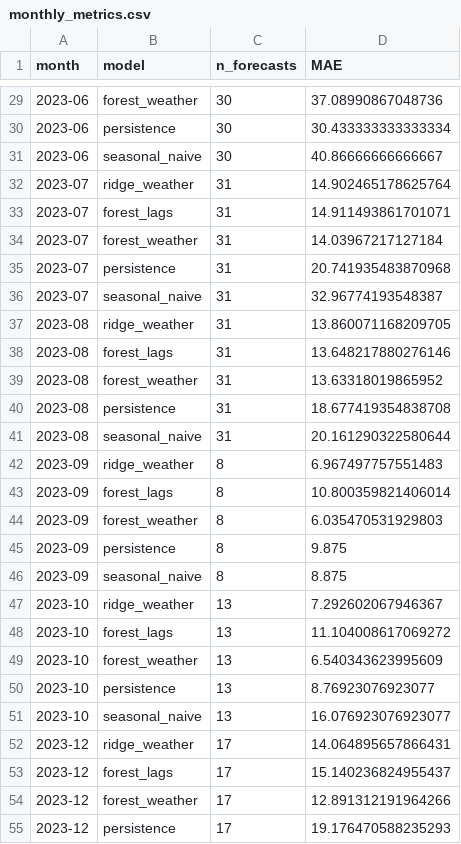
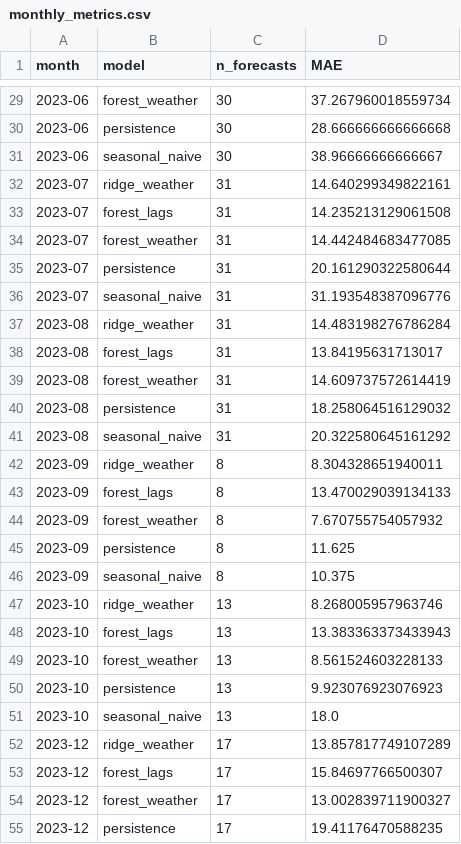
Before and after one commit to AhmedOT22/Air-Quality-Forecasting, a CSV file: reports/aqi/2023/monthly_metrics.csv, drawn as a sheet; only a part is shown, gaps mark what is left out; the diff covers the shown part only.

```diff
--- a/reports/aqi/2023/monthly_metrics.csv
+++ b/reports/aqi/2023/monthly_metrics.csv
@@ -29,27 +29,27 @@ month,model,n_forecasts,MAE
-2023-06,forest_weather,30,37.08990867048736
-2023-06,persistence,30,30.433333333333334
-2023-06,seasonal_naive,30,40.86666666666667
-2023-07,ridge_weather,31,14.902465178625764
-2023-07,forest_lags,31,14.911493861701071
-2023-07,forest_weather,31,14.03967217127184
-2023-07,persistence,31,20.741935483870968
-2023-07,seasonal_naive,31,32.96774193548387
-2023-08,ridge_weather,31,13.860071168209705
-2023-08,forest_lags,31,13.648217880276146
-2023-08,forest_weather,31,13.63318019865952
-2023-08,persistence,31,18.677419354838708
-2023-08,seasonal_naive,31,20.161290322580644
-2023-09,ridge_weather,8,6.967497757551483
-2023-09,forest_lags,8,10.800359821406014
-2023-09,forest_weather,8,6.035470531929803
-2023-09,persistence,8,9.875
-2023-09,seasonal_naive,8,8.875
-2023-10,ridge_weather,13,7.292602067946367
-2023-10,forest_lags,13,11.104008617069272
-2023-10,forest_weather,13,6.540343623995609
-2023-10,persistence,13,8.76923076923077
-2023-10,seasonal_naive,13,16.076923076923077
-2023-12,ridge_weather,17,14.064895657866431
-2023-12,forest_lags,17,15.140236824955437
-2023-12,forest_weather,17,12.891312191964266
-2023-12,persistence,17,19.176470588235293
+2023-06,forest_weather,30,37.267960018559734
+2023-06,persistence,30,28.666666666666668
+2023-06,seasonal_naive,30,38.96666666666667
+2023-07,ridge_weather,31,14.640299349822161
+2023-07,forest_lags,31,14.235213129061508
+2023-07,forest_weather,31,14.442484683477085
+2023-07,persistence,31,20.161290322580644
+2023-07,seasonal_naive,31,31.193548387096776
+2023-08,ridge_weather,31,14.483198276786284
+2023-08,forest_lags,31,13.84195631713017
+2023-08,forest_weather,31,14.609737572614419
+2023-08,persistence,31,18.258064516129032
+2023-08,seasonal_naive,31,20.322580645161292
+2023-09,ridge_weather,8,8.304328651940011
+2023-09,forest_lags,8,13.470029039134133
+2023-09,forest_weather,8,7.670755754057932
+2023-09,persistence,8,11.625
+2023-09,seasonal_naive,8,10.375
+2023-10,ridge_weather,13,8.268005957963746
+2023-10,forest_lags,13,13.383363373433943
+2023-10,forest_weather,13,8.561524603228133
+2023-10,persistence,13,9.923076923076923
+2023-10,seasonal_naive,13,18.0
+2023-12,ridge_weather,17,13.857817749107289
+2023-12,forest_lags,17,15.84697766500307
+2023-12,forest_weather,17,13.002839711900327
+2023-12,persistence,17,19.41176470588235
```
Also changed, not shown: 28 edited cells elsewhere in this file, reports/aqi/2023/backtest.csv, reports/aqi/2023/forecast.csv, 16 other files.
